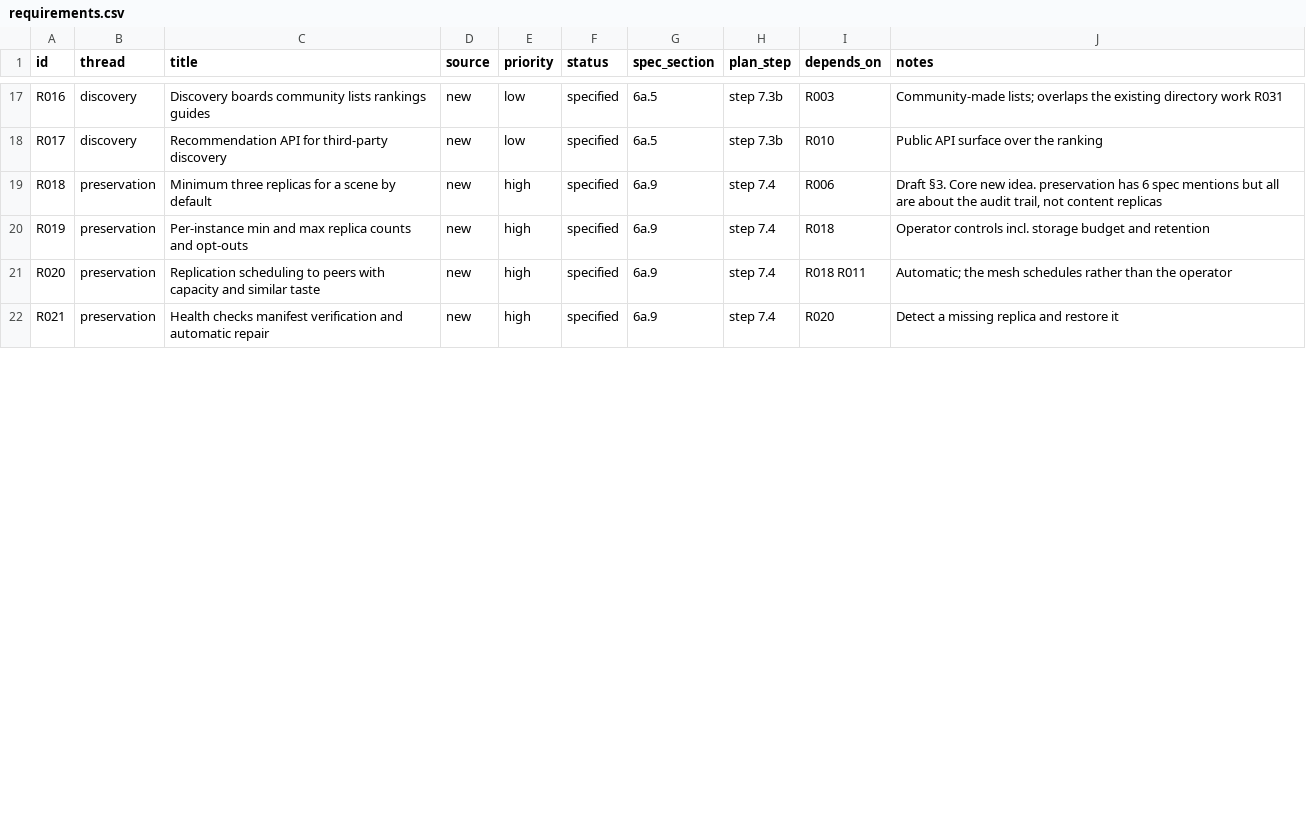
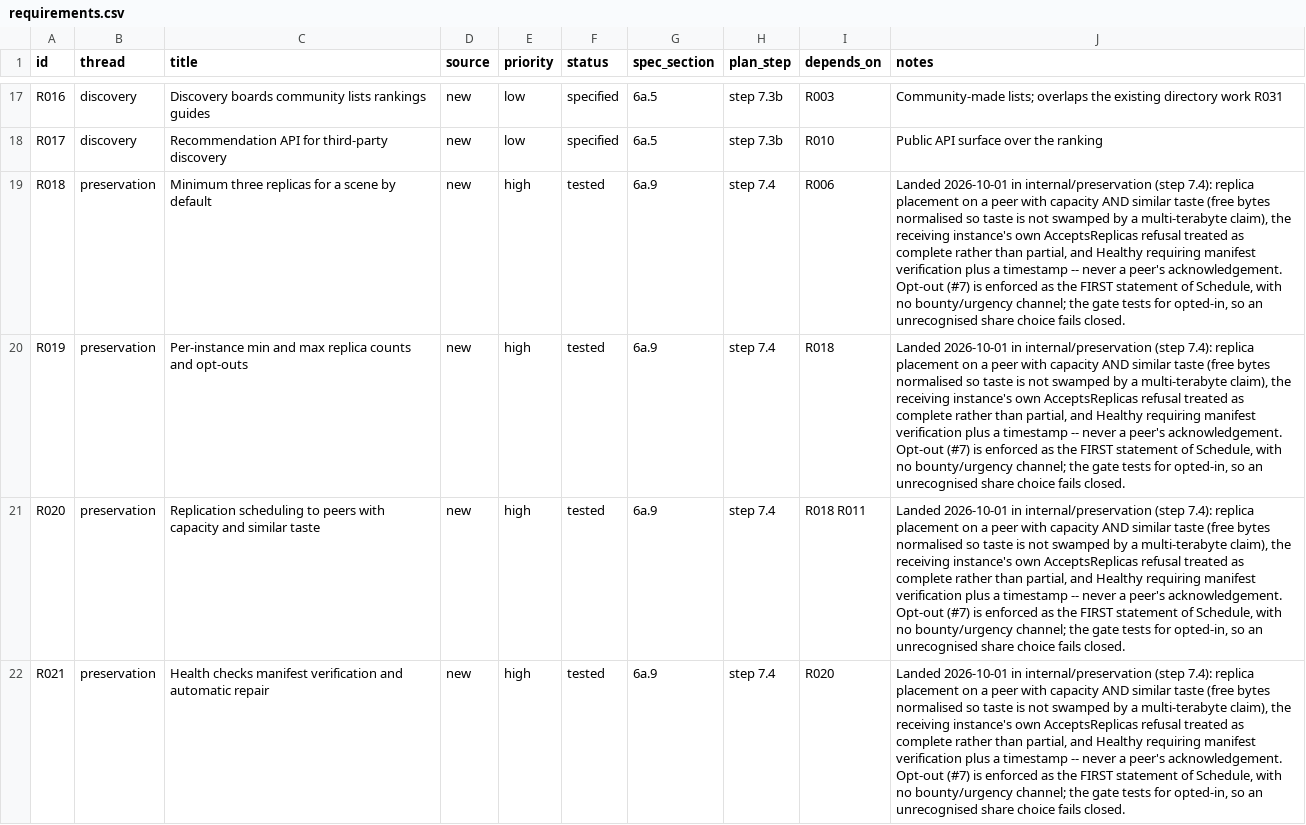
Before and after one commit to 8ullyMaguire/stash, a CSV file: docs/requirements.csv, drawn as a sheet; only a part is shown, gaps mark what is left out; the diff covers the shown part only; the diff names each change by its address in the sheet, - before the commit and + after, or states it on an @@ line.

Commit message:
docs(requirements): step 7.4's nine requirements -> tested
R018-R024, R063, R072 all moved specified -> tested on the strength of
internal/preservation. C5 now reads 54/86 unbuilt, down from 63 -- and 74 when
this phase started.

Still unbuilt in M7: 7.5 (identification and duplicates), 7.6 (cross-instance
query execution), 7.7 (the ecosystem). 7.5 in particular is what makes the
identification solves in step 7.2's access ladder real, since LevelFor counts them
but nothing produces them yet.

```diff
--- a/docs/requirements.csv
+++ b/docs/requirements.csv
-F19:F22 (status): specified
+F19:F22 (status): tested
-J19 (notes): Draft §3. Core new idea. preservation has 6 spec mentions but all are about the audit trail, not content replicas
+J19 (notes): Landed 2026-10-01 in internal/preservation (step 7.4): replica placement on a peer with capacity AND similar taste (free bytes normalised so taste is not swamped by a multi-terabyte claim), the receiving instance's own AcceptsReplicas refusal treated as complete rather than partial, and Healthy requiring manifest verification plus a timestamp -- never a peer's acknowledgement. Opt-out (#7) is enforced as the FIRST statement of Schedule, with no bounty/urgency channel; the gate tests for opted-in, so an unrecognised share choice fails closed.
-J20 (notes): Operator controls incl. storage budget and retention
+J20 (notes): Landed 2026-10-01 in internal/preservation (step 7.4): replica placement on a peer with capacity AND similar taste (free bytes normalised so taste is not swamped by a multi-terabyte claim), the receiving instance's own AcceptsReplicas refusal treated as complete rather than partial, and Healthy requiring manifest verification plus a timestamp -- never a peer's acknowledgement. Opt-out (#7) is enforced as the FIRST statement of Schedule, with no bounty/urgency channel; the gate tests for opted-in, so an unrecognised share choice fails closed.
-J21 (notes): Automatic; the mesh schedules rather than the operator
+J21 (notes): Landed 2026-10-01 in internal/preservation (step 7.4): replica placement on a peer with capacity AND similar taste (free bytes normalised so taste is not swamped by a multi-terabyte claim), the receiving instance's own AcceptsReplicas refusal treated as complete rather than partial, and Healthy requiring manifest verification plus a timestamp -- never a peer's acknowledgement. Opt-out (#7) is enforced as the FIRST statement of Schedule, with no bounty/urgency channel; the gate tests for opted-in, so an unrecognised share choice fails closed.
-J22 (notes): Detect a missing replica and restore it
+J22 (notes): Landed 2026-10-01 in internal/preservation (step 7.4): replica placement on a peer with capacity AND similar taste (free bytes normalised so taste is not swamped by a multi-terabyte claim), the receiving instance's own AcceptsReplicas refusal treated as complete rather than partial, and Healthy requiring manifest verification plus a timestamp -- never a peer's acknowledgement. Opt-out (#7) is enforced as the FIRST statement of Schedule, with no bounty/urgency channel; the gate tests for opted-in, so an unrecognised share choice fails closed.
```
Also changed, not shown: 10 edited cells elsewhere in this file.
